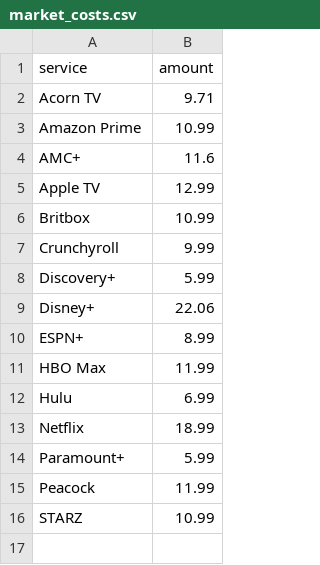
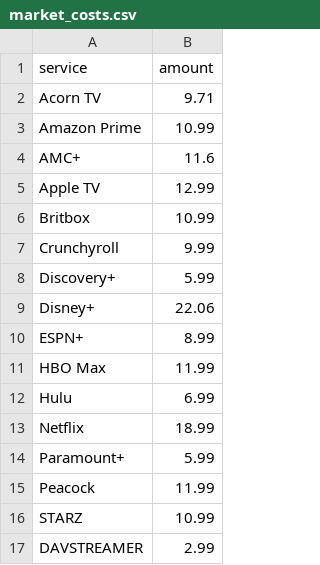
Before and after one commit to kudave2/StreamSmarterData, a CSV file: market_costs.csv, drawn as a sheet; the diff names each change by its address in the sheet, - before the commit and + after, or states it on an @@ line.

Commit message:
Add DAVSTREAMER with a cost of 2.99

```diff
--- a/market_costs.csv
+++ b/market_costs.csv
+row 17: DAVSTREAMER | 2.99
```
